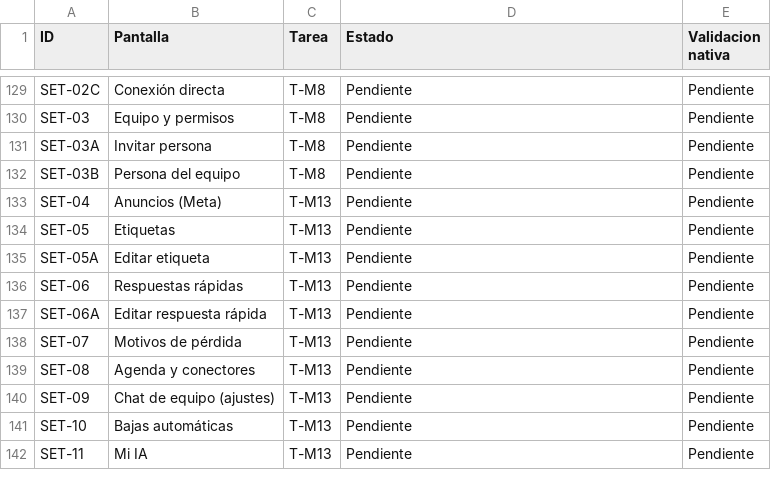
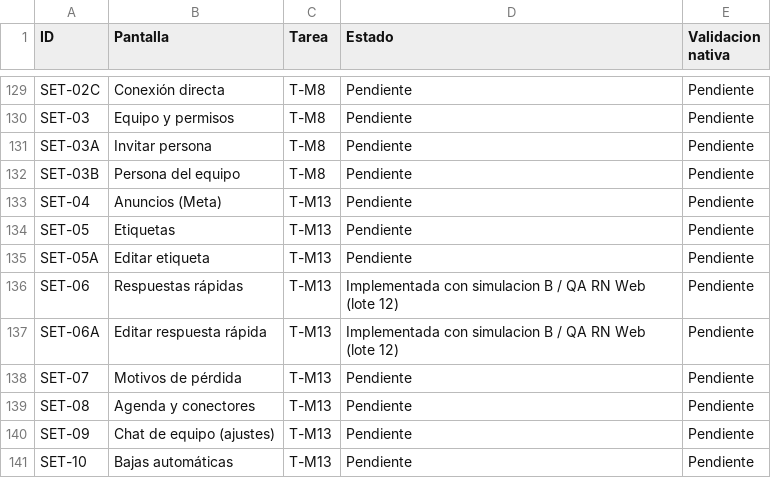
Before and after one commit to ramirezmontielfernando7/ramirez-crm, a CSV file: apps/mobile/docs/cobertura.csv, drawn as a sheet; only a part is shown, gaps mark what is left out; the shorter side is filled out with more unchanged rows.

Commit message:
feat(mobile): share editable quick replies with chat composer

```diff
--- a/apps/mobile/docs/cobertura.csv
+++ b/apps/mobile/docs/cobertura.csv
@@ -135,4 +135,4 @@ SET-05,Etiquetas,T-M13,Pendiente,Pendiente
 SET-05A,Editar etiqueta,T-M13,Pendiente,Pendiente
-SET-06,Respuestas rápidas,T-M13,Pendiente,Pendiente
-SET-06A,Editar respuesta rápida,T-M13,Pendiente,Pendiente
+SET-06,Respuestas rápidas,T-M13,Implementada con simulacion B / QA RN Web (lote 12),Pendiente
+SET-06A,Editar respuesta rápida,T-M13,Implementada con simulacion B / QA RN Web (lote 12),Pendiente
 SET-07,Motivos de pérdida,T-M13,Pendiente,Pendiente
```
Also changed, not shown: 34 other files.
